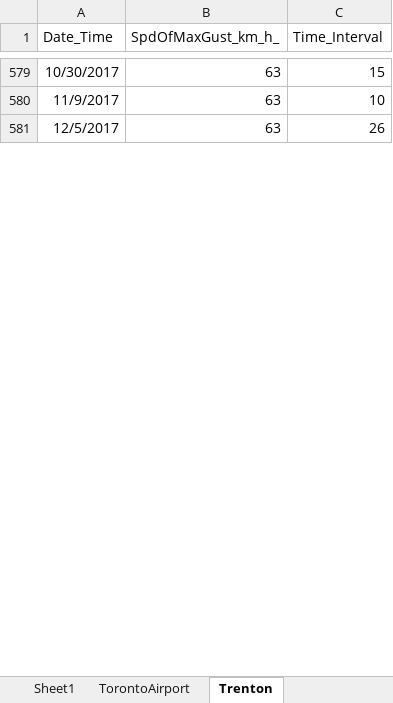
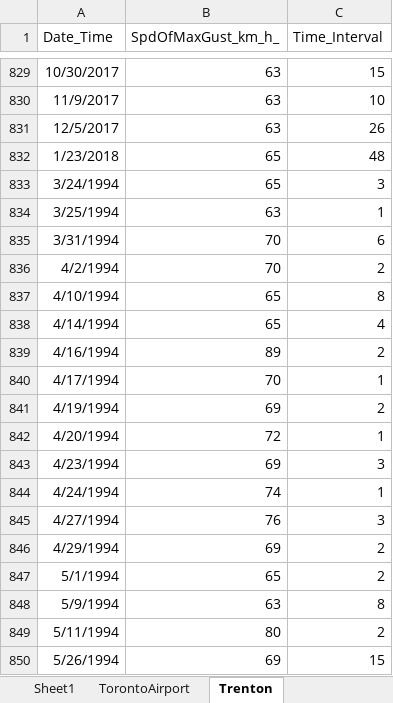
Before and after one commit to maulinamin/Wind-Snow, an Excel workbook: Step3.xlsx, sheet Trenton, drawn as a sheet; only a part is shown, gaps mark what is left out; values as stored, in another font and other column widths than the file's, no borders; the diff covers the shown part only; the diff names each change by its address in the sheet, - before the commit and + after, or states it on an @@ line.

```diff
--- a/Step3.xlsx (sheet Trenton)
+++ b/Step3.xlsx (sheet Trenton)
+row 832: 1/23/2018 | 65 | 48
+row 833: 3/24/1994 | 65 | 3
+row 834: 3/25/1994 | 63 | 1
+row 835: 3/31/1994 | 70 | 6
+row 836: 4/2/1994 | 70 | 2
+row 837: 4/10/1994 | 65 | 8
+row 838: 4/14/1994 | 65 | 4
+row 839: 4/16/1994 | 89 | 2
+row 840: 4/17/1994 | 70 | 1
+row 841: 4/19/1994 | 69 | 2
+row 842: 4/20/1994 | 72 | 1
+row 843: 4/23/1994 | 69 | 3
+row 844: 4/24/1994 | 74 | 1
+row 845: 4/27/1994 | 76 | 3
+row 846: 4/29/1994 | 69 | 2
+row 847: 5/1/1994 | 65 | 2
+row 848: 5/9/1994 | 63 | 8
+row 849: 5/11/1994 | 80 | 2
+row 850: 5/26/1994 | 69 | 15
```
Also changed, not shown: 597 added rows elsewhere in this sheet, sheet TorontoAirport, Step1.xlsx, Step2.xlsx, 54 other files.
